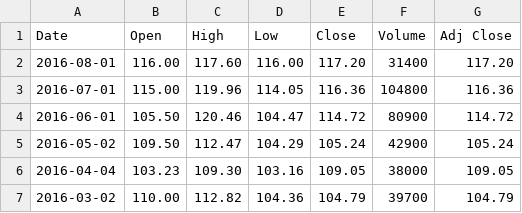
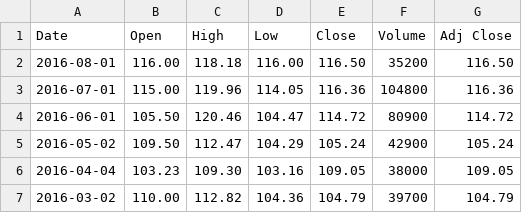
Before and after one commit to oursgamemf/i-Ticker, a CSV file: i-TK/PHAU.MI.csv, drawn as a sheet; only a part is shown.

Commit message:
Merge origin/master
Conflicts:
	i-TK/src/controller/ManageExcel.java
	i-TK/src/controller/TickerController.java

```diff
--- a/i-TK/PHAU.MI.csv
+++ b/i-TK/PHAU.MI.csv
@@ -1,3 +1,3 @@
 Date,Open,High,Low,Close,Volume,Adj Close
-2016-08-01,116.00,117.60,116.00,117.20,31400,117.20
+2016-08-01,116.00,118.18,116.00,116.50,35200,116.50
 2016-07-01,115.00,119.96,114.05,116.36,104800,116.36
```
Also changed, not shown: 5 other files.
